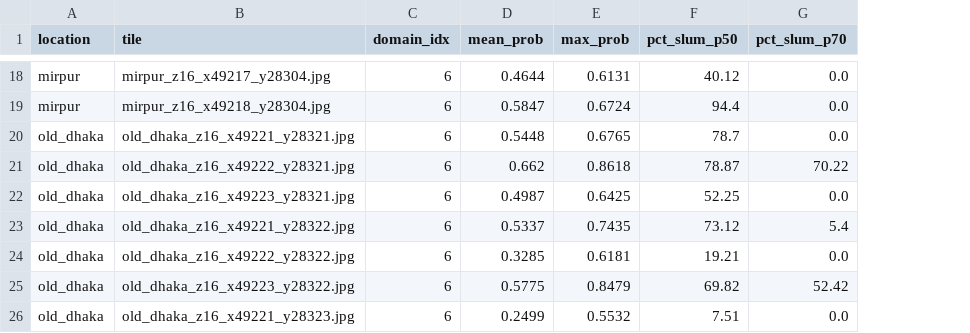
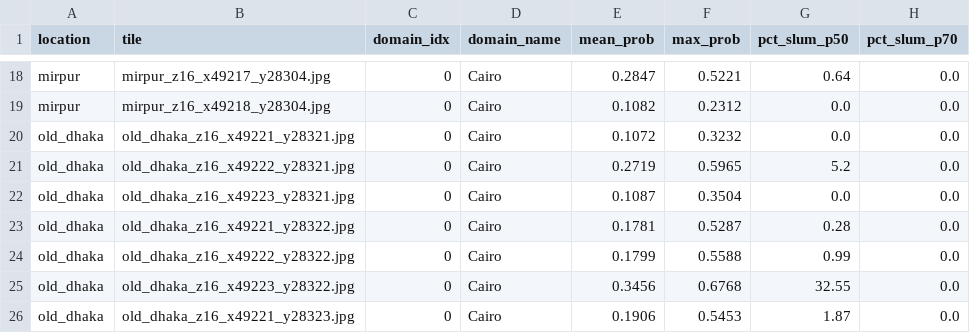
Before and after one commit to namaray/BanglaSlumNet, a CSV file: gram_baseline/outputs/gram_baseline_summary.csv, drawn as a sheet; only a part is shown, gaps mark what is left out; addresses are those after the commit; the diff covers the shown part only; the diff names each change by its address in the sheet, - before the commit and + after, or states it on an @@ line.

```diff
--- a/gram_baseline/outputs/gram_baseline_summary.csv
+++ b/gram_baseline/outputs/gram_baseline_summary.csv
+column D (domain_name), rows 18-26: all Cairo
-C18:C26 (domain_idx): 6
+C18:C26 (domain_idx): 0
-E18 (mean_prob): 0.4644
+E18 (mean_prob): 0.2847
-F18 (max_prob): 0.6131
+F18 (max_prob): 0.5221
-G18 (pct_slum_p50): 40.12
+G18 (pct_slum_p50): 0.64
-E19 (mean_prob): 0.5847
+E19 (mean_prob): 0.1082
-F19 (max_prob): 0.6724
+F19 (max_prob): 0.2312
-G19 (pct_slum_p50): 94.4
+G19 (pct_slum_p50): 0.0
-E20 (mean_prob): 0.5448
+E20 (mean_prob): 0.1072
-F20 (max_prob): 0.6765
+F20 (max_prob): 0.3232
-G20 (pct_slum_p50): 78.7
+G20 (pct_slum_p50): 0.0
-E21 (mean_prob): 0.662
+E21 (mean_prob): 0.2719
-F21 (max_prob): 0.8618
+F21 (max_prob): 0.5965
-G21 (pct_slum_p50): 78.87
+G21 (pct_slum_p50): 5.2
-H21 (pct_slum_p70): 70.22
+H21 (pct_slum_p70): 0.0
-E22 (mean_prob): 0.4987
+E22 (mean_prob): 0.1087
-F22 (max_prob): 0.6425
+F22 (max_prob): 0.3504
-G22 (pct_slum_p50): 52.25
+G22 (pct_slum_p50): 0.0
-E23 (mean_prob): 0.5337
+E23 (mean_prob): 0.1781
-F23 (max_prob): 0.7435
+F23 (max_prob): 0.5287
-G23 (pct_slum_p50): 73.12
+G23 (pct_slum_p50): 0.28
-H23 (pct_slum_p70): 5.4
+H23 (pct_slum_p70): 0.0
-E24 (mean_prob): 0.3285
+E24 (mean_prob): 0.1799
-F24 (max_prob): 0.6181
+F24 (max_prob): 0.5588
-G24 (pct_slum_p50): 19.21
+G24 (pct_slum_p50): 0.99
-E25 (mean_prob): 0.5775
+E25 (mean_prob): 0.3456
-F25 (max_prob): 0.8479
+F25 (max_prob): 0.6768
-G25 (pct_slum_p50): 69.82
+G25 (pct_slum_p50): 32.55
-H25 (pct_slum_p70): 52.42
+H25 (pct_slum_p70): 0.0
-E26 (mean_prob): 0.2499
+E26 (mean_prob): 0.1906
-F26 (max_prob): 0.5532
+F26 (max_prob): 0.5453
-G26 (pct_slum_p50): 7.51
+G26 (pct_slum_p50): 1.87
```
Also changed, not shown: 81 edited cells elsewhere in this file, 53 other files.
